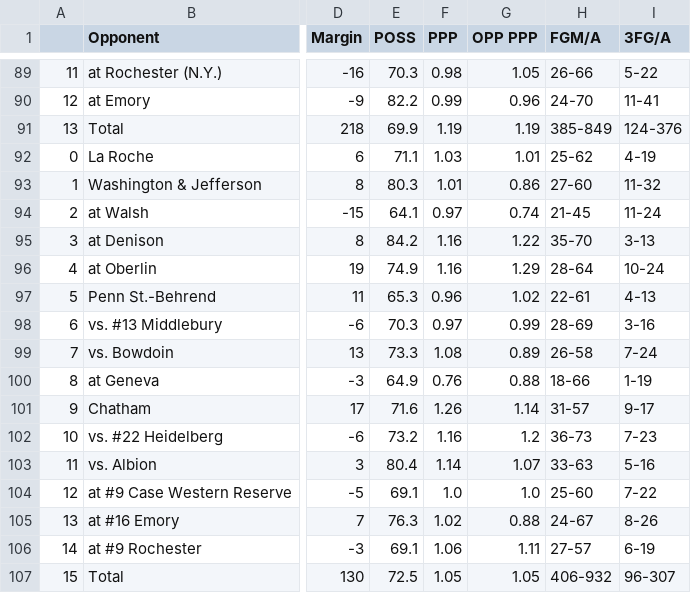
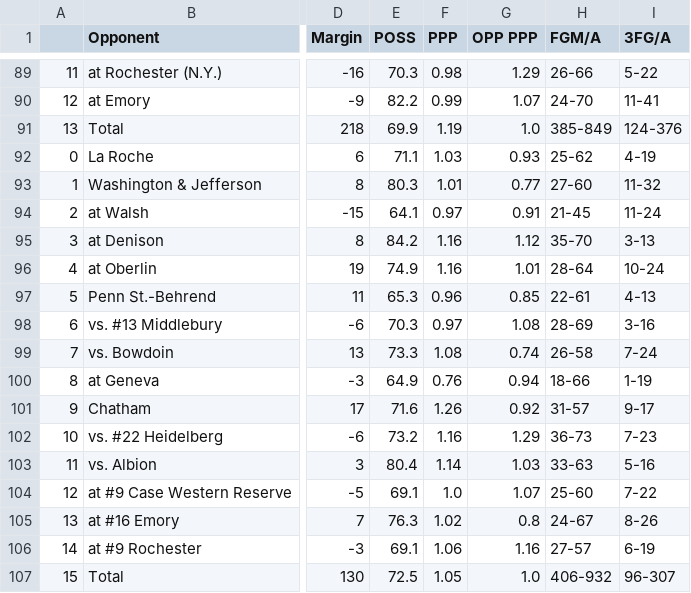
Before and after one commit to jeremydumalig/Chicago-Analytics, a CSV file: mbb_uaa_scout.csv, drawn as a sheet; only a part is shown, gaps mark what is left out; the diff covers the shown part only; the diff names each change by its address in the sheet, - before the commit and + after, or states it on an @@ line.

```diff
--- a/mbb_uaa_scout.csv
+++ b/mbb_uaa_scout.csv
-G89 (OPP PPP): 1.05
+G89 (OPP PPP): 1.29
-G90 (OPP PPP): 0.96
+G90 (OPP PPP): 1.07
-G91 (OPP PPP): 1.19
+G91 (OPP PPP): 1.0
-G92 (OPP PPP): 1.01
+G92 (OPP PPP): 0.93
-G93 (OPP PPP): 0.86
+G93 (OPP PPP): 0.77
-G94 (OPP PPP): 0.74
+G94 (OPP PPP): 0.91
-G95 (OPP PPP): 1.22
+G95 (OPP PPP): 1.12
-G96 (OPP PPP): 1.29
+G96 (OPP PPP): 1.01
-G97 (OPP PPP): 1.02
+G97 (OPP PPP): 0.85
-G98 (OPP PPP): 0.99
+G98 (OPP PPP): 1.08
-G99 (OPP PPP): 0.89
+G99 (OPP PPP): 0.74
-G100 (OPP PPP): 0.88
+G100 (OPP PPP): 0.94
-G101 (OPP PPP): 1.14
+G101 (OPP PPP): 0.92
-G102 (OPP PPP): 1.2
+G102 (OPP PPP): 1.29
-G103 (OPP PPP): 1.07
+G103 (OPP PPP): 1.03
-G104 (OPP PPP): 1.0
+G104 (OPP PPP): 1.07
-G105 (OPP PPP): 0.88
+G105 (OPP PPP): 0.8
-G106 (OPP PPP): 1.11
+G106 (OPP PPP): 1.16
-G107 (OPP PPP): 1.05
+G107 (OPP PPP): 1.0
```
Also changed, not shown: 27 edited cells elsewhere in this file, wbb_uaa_scout.csv, 1 other file.
